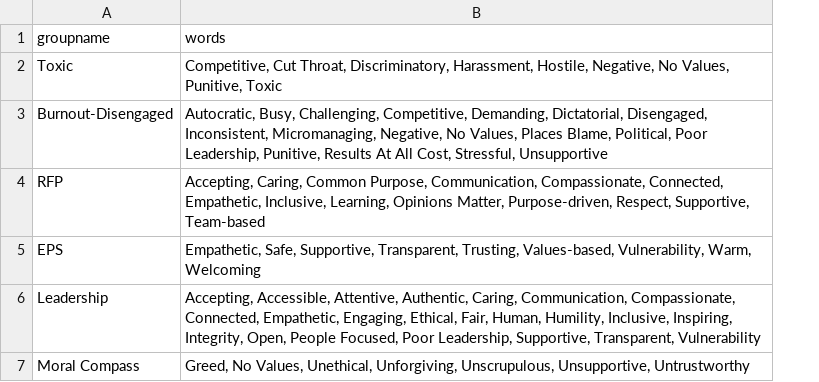
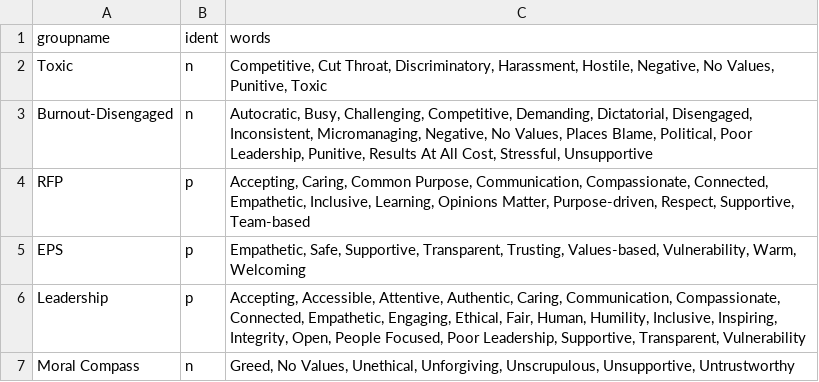
Before and after one commit to MakiyaCro/Grief-Leaders-Survey-Web-and-Analyis, a CSV file: desktop-application/app/clusters.csv, drawn as a sheet; the diff names each change by its address in the sheet, - before the commit and + after, or states it on an @@ line.

Commit message:
added cluster identification to allow correct coloring and changed what values are higlighted in the question table. Updated bug with data parsing for added questions

```diff
--- a/desktop-application/app/clusters.csv
+++ b/desktop-application/app/clusters.csv
+column B (ident), rows 2-7: n | n | p | p | p | n
```
Also changed, not shown: 3 other files.
